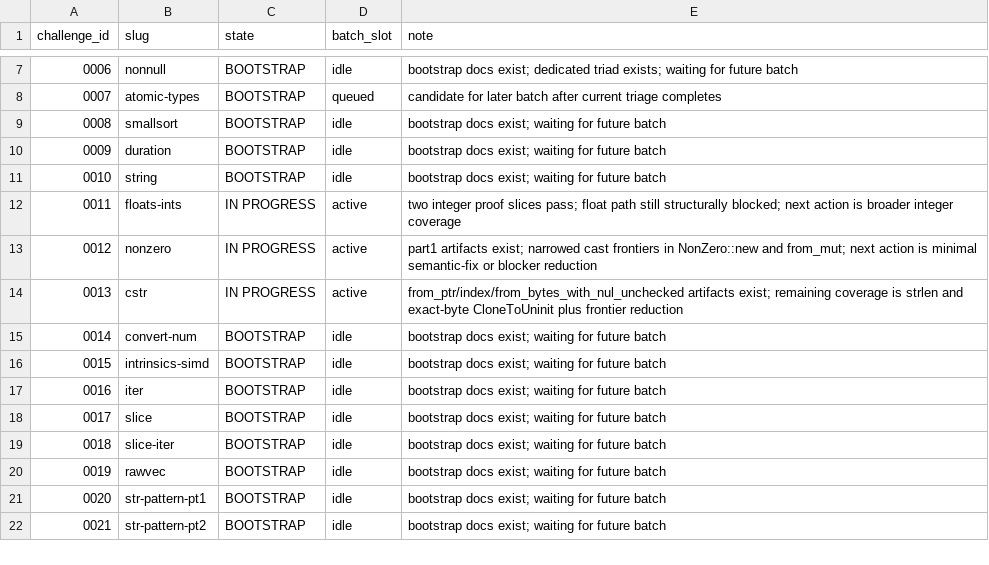
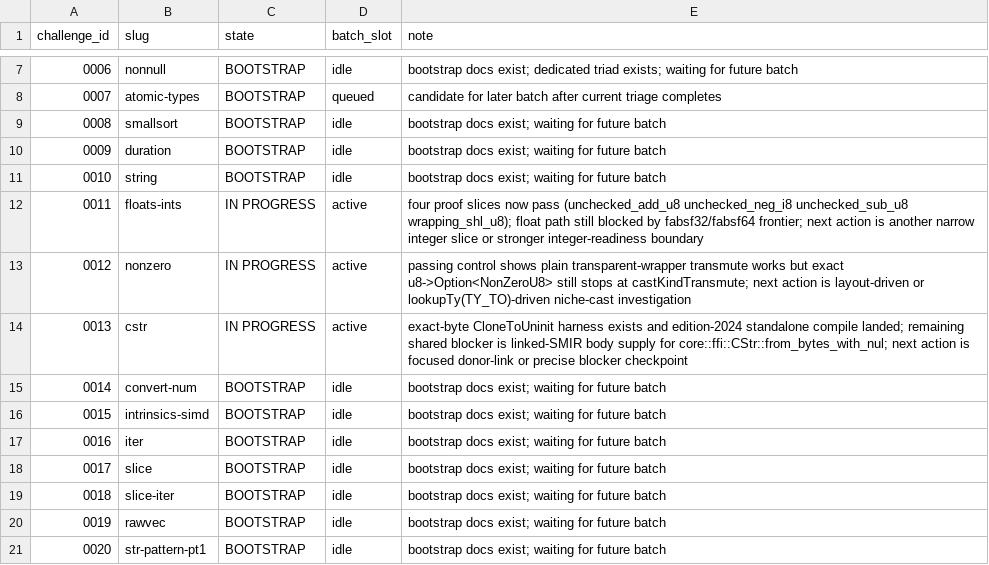
Before and after one commit to runtimeverification/mir-semantics, a TSV file: docs/verify-rust-std/portfolio/current-states.tsv, drawn as a sheet; only a part is shown, gaps mark what is left out; the shorter side is filled out with more unchanged rows.

Commit message:
docs(verify-rust-std): checkpoint second active-batch loop

```diff
--- a/docs/verify-rust-std/portfolio/current-states.tsv
+++ b/docs/verify-rust-std/portfolio/current-states.tsv
@@ -11,5 +11,5 @@ challenge_id	slug	state	batch_slot	note
 0010	string	BOOTSTRAP	idle	bootstrap docs exist; waiting for future batch
-0011	floats-ints	IN PROGRESS	active	two integer proof slices pass; float path still structurally blocked; next action is broader integer coverage
-0012	nonzero	IN PROGRESS	active	part1 artifacts exist; narrowed cast frontiers in NonZero::new and from_mut; next action is minimal semantic-fix or blocker reduction
-0013	cstr	IN PROGRESS	active	from_ptr/index/from_bytes_with_nul_unchecked artifacts exist; remaining coverage is strlen and exact-byte CloneToUninit plus frontier reduction
+0011	floats-ints	IN PROGRESS	active	four proof slices now pass (unchecked_add_u8 unchecked_neg_i8 unchecked_sub_u8 wrapping_shl_u8); float path still blocked by fabsf32/fabsf64 frontier; next action is another narrow integer slice or stronger integer-readiness boundary
+0012	nonzero	IN PROGRESS	active	passing control shows plain transparent-wrapper transmute works but exact u8->Option<NonZeroU8> still stops at castKindTransmute; next action is layout-driven or lookupTy(TY_TO)-driven niche-cast investigation
+0013	cstr	IN PROGRESS	active	exact-byte CloneToUninit harness exists and edition-2024 standalone compile landed; remaining shared blocker is linked-SMIR body supply for core::ffi::CStr::from_bytes_with_nul; next action is focused donor-link or precise blocker checkpoint
 0014	convert-num	BOOTSTRAP	idle	bootstrap docs exist; waiting for future batch
```
Also changed, not shown: docs/verify-rust-std/portfolio/agent-roster.tsv, 1 other file.
